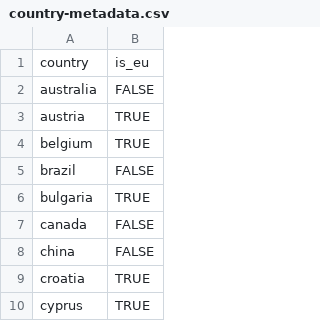
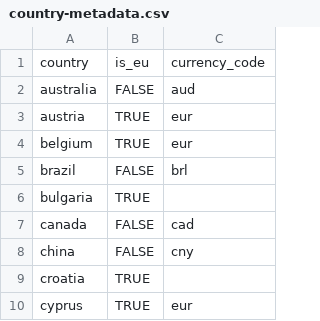
Before and after one commit to thedaisTMU/developer-talent-map, a CSV file: report/mappings/country-metadata.csv, drawn as a sheet; only a part is shown; the diff names each change by its address in the sheet, - before the commit and + after, or states it on an @@ line.

```diff
--- a/report/mappings/country-metadata.csv
+++ b/report/mappings/country-metadata.csv
+column C, rows 1-10: currency_code | aud | eur | eur | brl |  | cad | cny |  | eur
```
Also changed, not shown: 3 other files.
